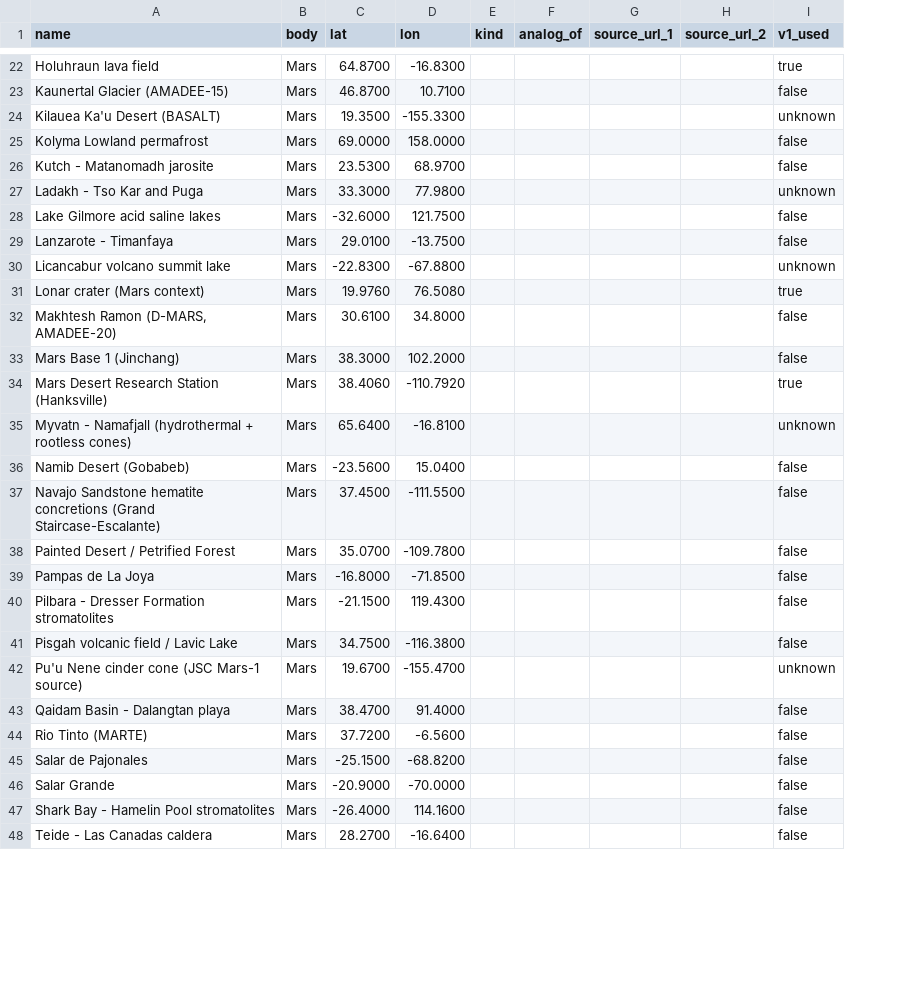
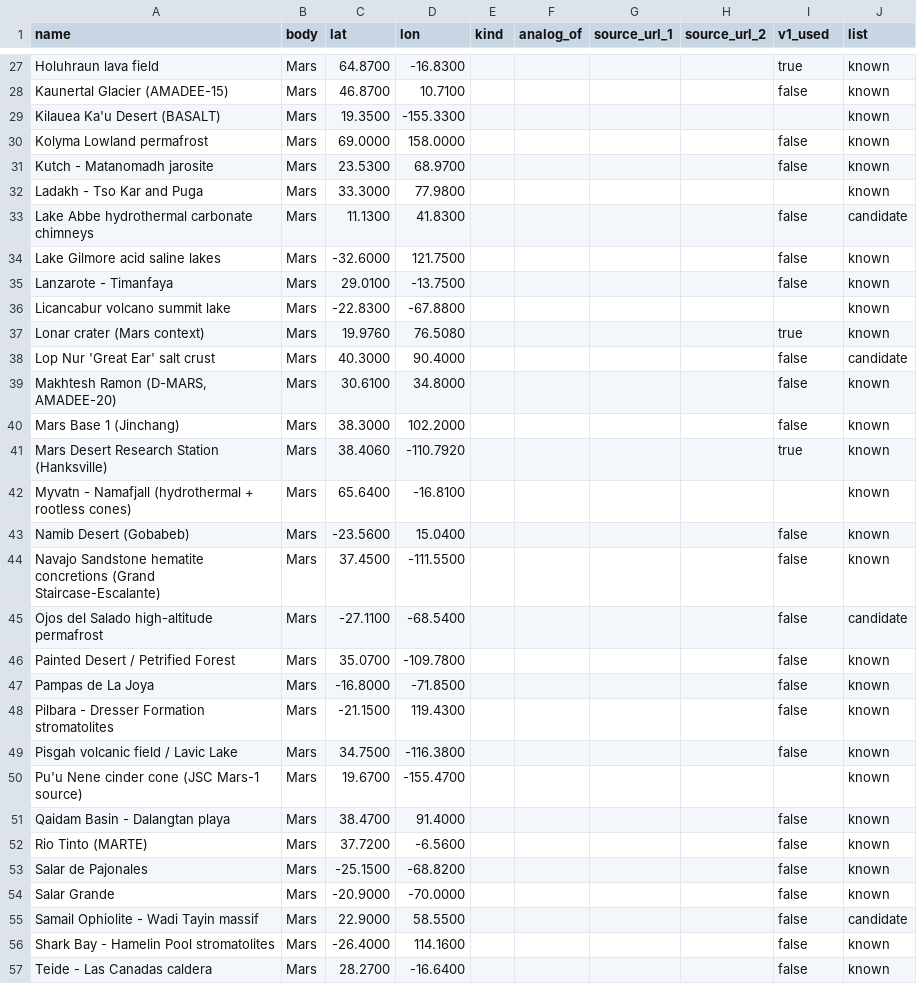
Before and after one commit to AnayDhawan/gsop, a CSV file: data/reference/sites.csv, drawn as a sheet; only a part is shown, gaps mark what is left out; addresses are those after the commit; the diff covers the shown part only; the diff names each change by its address in the sheet, - before the commit and + after, or states it on an @@ line.

Commit message:
sites.json: add page fields from the Supabase mapping and include candidate rows

```diff
--- a/data/reference/sites.csv
+++ b/data/reference/sites.csv
+column J (list), rows 27-32: all known; rows 34-37: all known; rows 39-44: all known; rows 46-54: all known; rows 56-57: known | known
-I29 (v1_used): unknown
+I29 (v1_used): (empty)
-I32 (v1_used): unknown
+I32 (v1_used): (empty)
+row 33: Lake Abbe hydrothermal carbonate chimneys | Mars | 11.1300 | 41.8300 |  |  |  |  | false | candidate
-I36 (v1_used): unknown
+I36 (v1_used): (empty)
+row 38: Lop Nur 'Great Ear' salt crust | Mars | 40.3000 | 90.4000 |  |  |  |  | false | candidate
-I42 (v1_used): unknown
+I42 (v1_used): (empty)
+row 45: Ojos del Salado high-altitude permafrost | Mars | -27.1100 | -68.5400 |  |  |  |  | false | candidate
-I50 (v1_used): unknown
+I50 (v1_used): (empty)
+row 55: Samail Ophiolite - Wadi Tayin massif | Mars | 22.9000 | 58.5500 |  |  |  |  | false | candidate
```
Also changed, not shown: 16 added rows and 11 edited cells elsewhere in this file, data/MANIFEST.csv, 12 other files.
